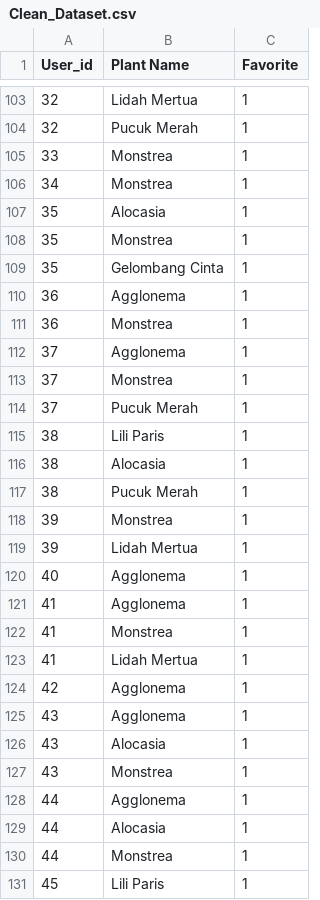
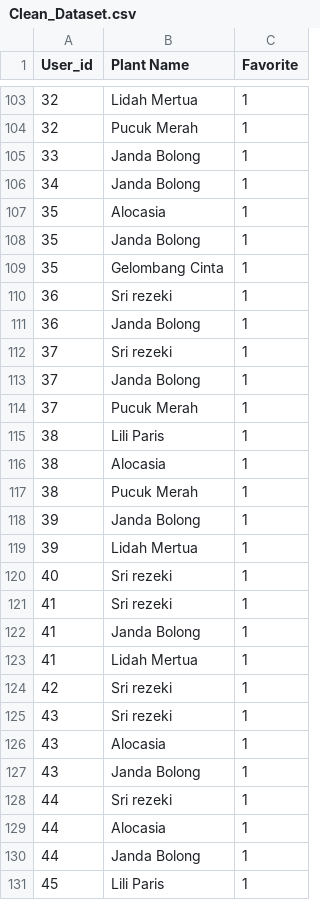
Before and after one commit to ornaman-dev/Bangkit-CloudComputing, a CSV file: RecommendationAPI/books/Clean_Dataset.csv, drawn as a sheet; only a part is shown, gaps mark what is left out; the diff covers the shown part only.

```diff
--- a/RecommendationAPI/books/Clean_Dataset.csv
+++ b/RecommendationAPI/books/Clean_Dataset.csv
@@ -104,11 +104,11 @@ User_id,Plant Name,Favorite
 32,Pucuk Merah,1
-33,Monstrea,1
-34,Monstrea,1
+33,Janda Bolong,1
+34,Janda Bolong,1
 35,Alocasia,1
-35,Monstrea,1
+35,Janda Bolong,1
 35,Gelombang Cinta,1
-36,Agglonema,1
-36,Monstrea,1
-37,Agglonema,1
-37,Monstrea,1
+36,Sri rezeki,1
+36,Janda Bolong,1
+37,Sri rezeki,1
+37,Janda Bolong,1
 37,Pucuk Merah,1
@@ -117,15 +117,15 @@ User_id,Plant Name,Favorite
 38,Pucuk Merah,1
-39,Monstrea,1
+39,Janda Bolong,1
 39,Lidah Mertua,1
-40,Agglonema,1
-41,Agglonema,1
-41,Monstrea,1
+40,Sri rezeki,1
+41,Sri rezeki,1
+41,Janda Bolong,1
 41,Lidah Mertua,1
-42,Agglonema,1
-43,Agglonema,1
+42,Sri rezeki,1
+43,Sri rezeki,1
 43,Alocasia,1
-43,Monstrea,1
-44,Agglonema,1
+43,Janda Bolong,1
+44,Sri rezeki,1
 44,Alocasia,1
-44,Monstrea,1
+44,Janda Bolong,1
 45,Lili Paris,1
```
Also changed, not shown: 5 added rows and 35 edited cells elsewhere in this file, 29 other files.
